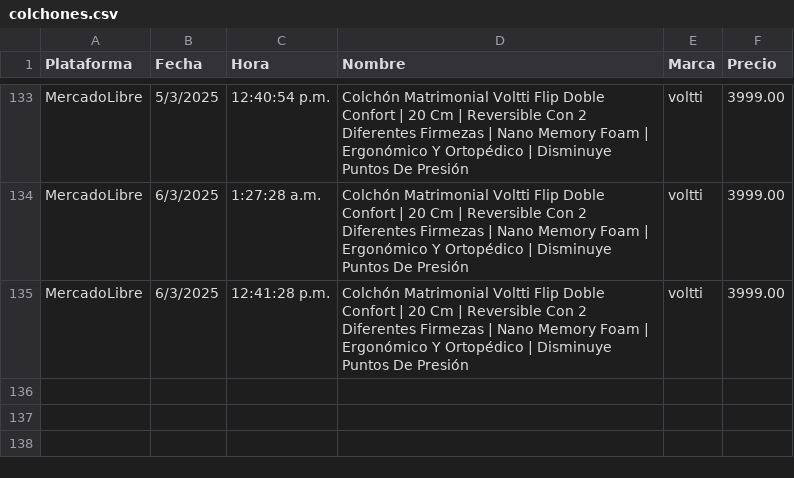
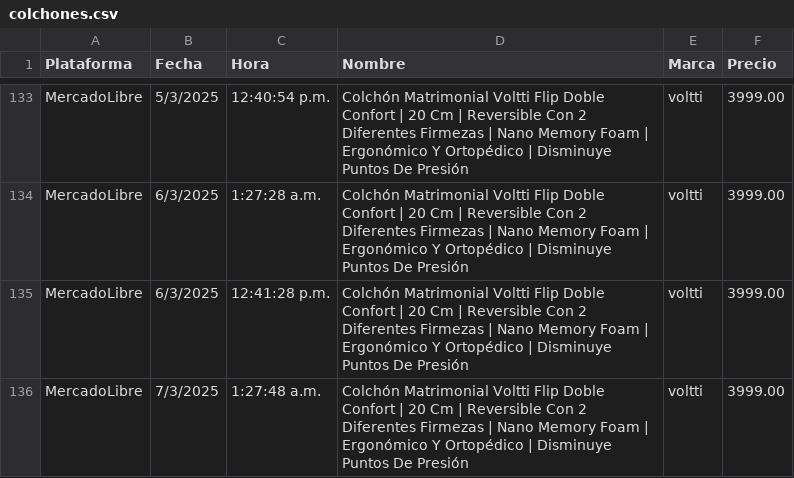
Before and after one commit to JorgeMike/web-scraping, a CSV file: src/csv/colchones.csv, drawn as a sheet; only a part is shown, gaps mark what is left out; the diff names each change by its address in the sheet, - before the commit and + after, or states it on an @@ line.

```diff
--- a/src/csv/colchones.csv
+++ b/src/csv/colchones.csv
+row 136: MercadoLibre | 7/3/2025 | 1:27:48 a.m. | Colchón Matrimonial Voltti Flip Doble Confort | 20 Cm | Reversible Con 2 Diferentes Firmezas | Nano Memory Foam | Ergonómico Y Ortopédico | Disminuye Puntos De Presión | voltti | 3999.00
```
Also changed, not shown: src/csv/almohadas.csv, src/csv/cubiertos.csv, 11 other files.
